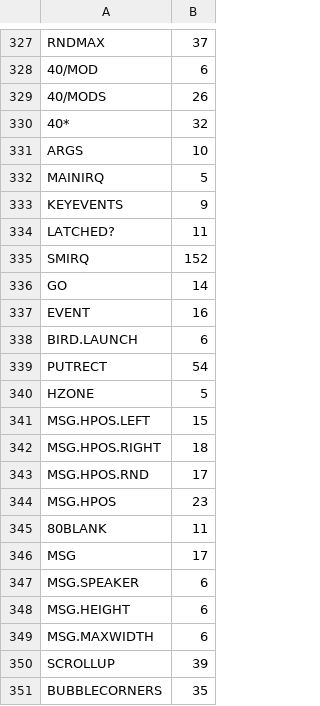
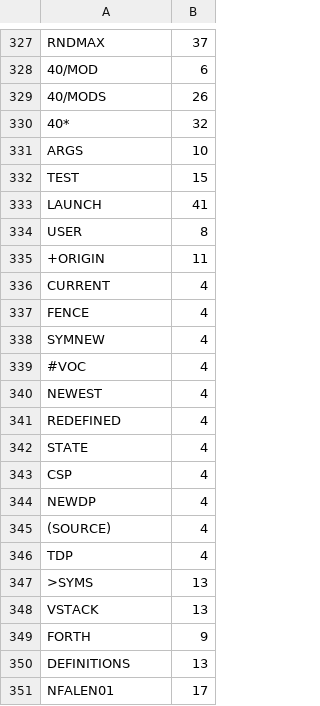
Before and after one commit to chitselb/pettil, a CSV file: docs/sizes.csv, drawn as a sheet; only a part is shown, gaps mark what is left out; the shorter side is filled out with more unchanged rows; the diff covers the shown part only.

```diff
--- a/docs/sizes.csv
+++ b/docs/sizes.csv
@@ -331,21 +331,2 @@ RNDMAX,37
 ARGS,10
-MAINIRQ,5
-KEYEVENTS,9
-LATCHED?,11
-SMIRQ,152
-GO,14
-EVENT,16
-BIRD.LAUNCH,6
-PUTRECT,54
-HZONE,5
-MSG.HPOS.LEFT,15
-MSG.HPOS.RIGHT,18
-MSG.HPOS.RND,17
-MSG.HPOS,23
-80BLANK,11
-MSG,17
-MSG.SPEAKER,6
-MSG.HEIGHT,6
-MSG.MAXWIDTH,6
-SCROLLUP,39
-BUBBLECORNERS,35
+TEST,15
```
Also changed, not shown: 33 removed rows and 20 edited cells elsewhere in this file, 7 other files.
